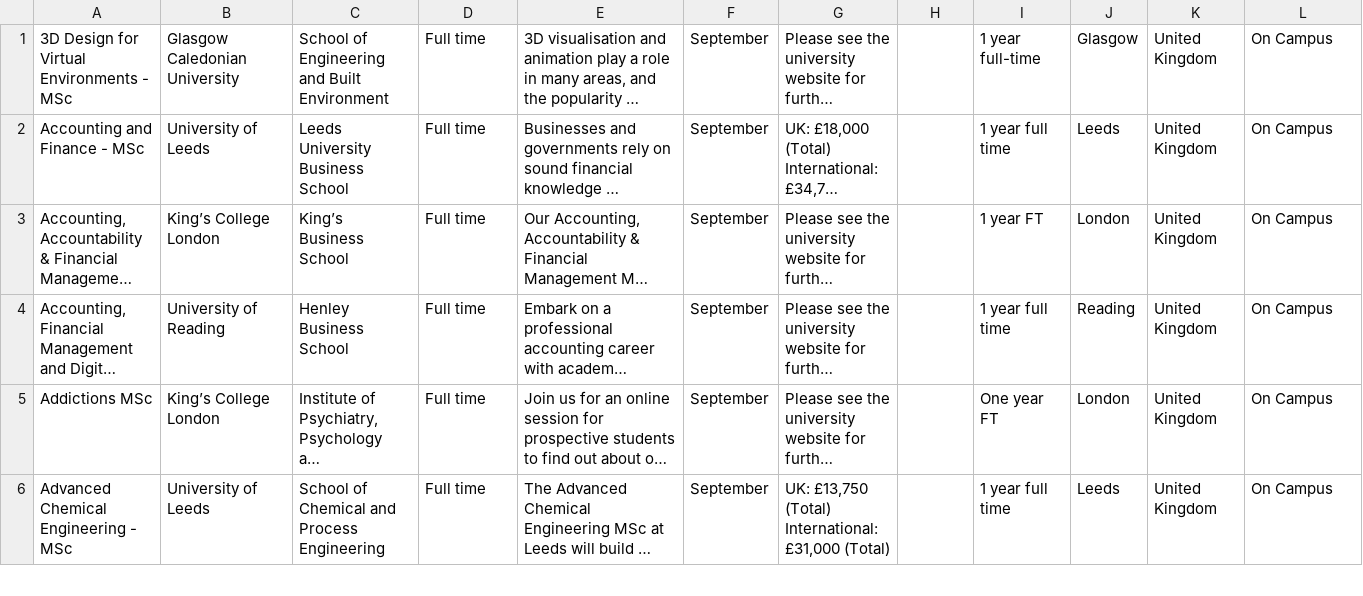
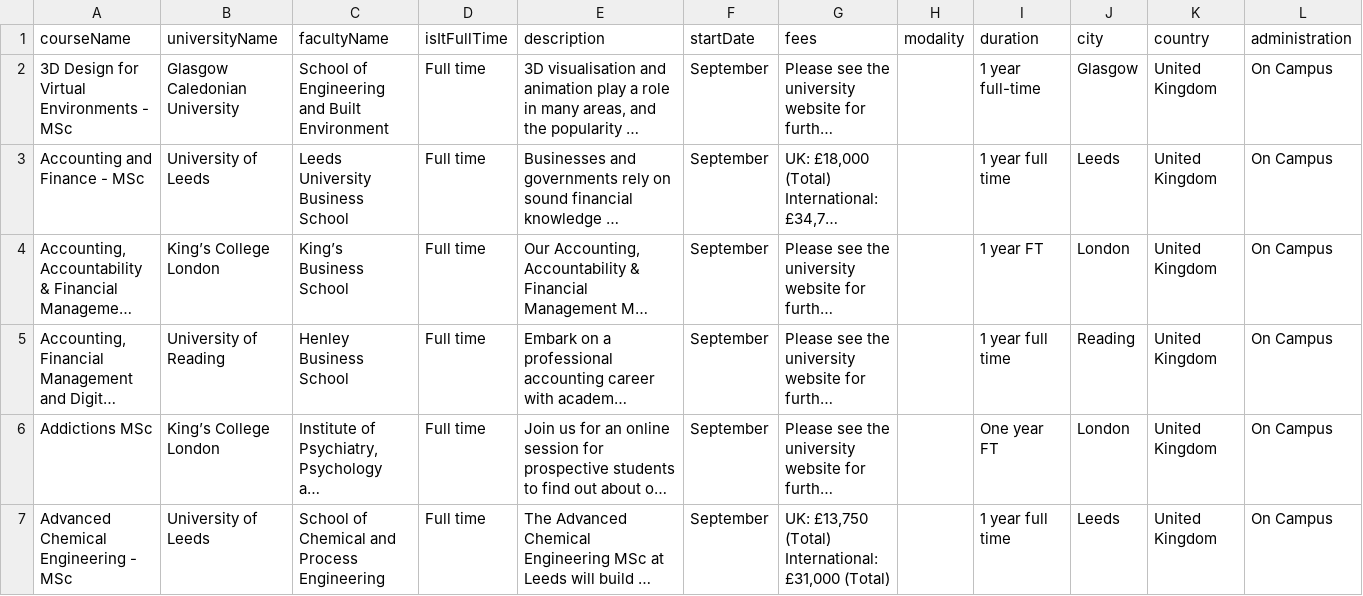
Before and after one commit to gianluca-24/hw3, a TSV file: hw3/es1/master.tsv, drawn as a sheet; only a part is shown; long unchanged cells end in …; rows hold the shown columns only; the diff names each change by its address in the sheet, - before the commit and + after, or states it on an @@ line.

Commit message:
Add files via upload

```diff
--- a/hw3/es1/master.tsv
+++ b/hw3/es1/master.tsv
+row 1: courseName | universityName | facultyName | isItFullTime | description | startDate | fees | modality | duration | city | country | administration
```
